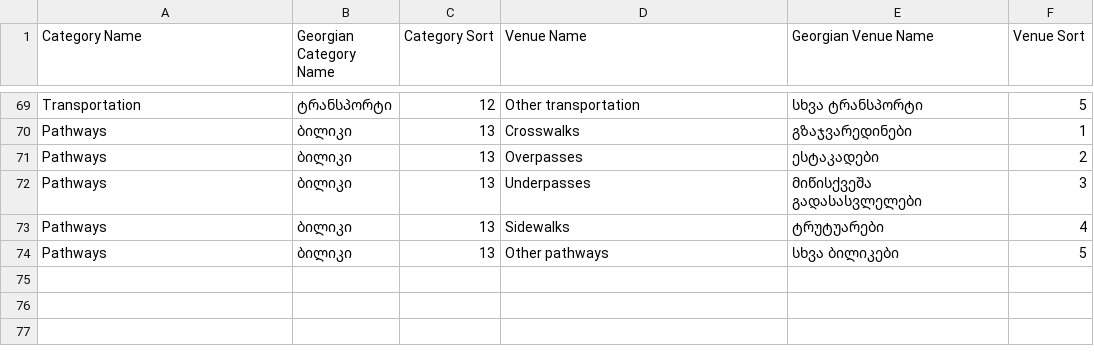
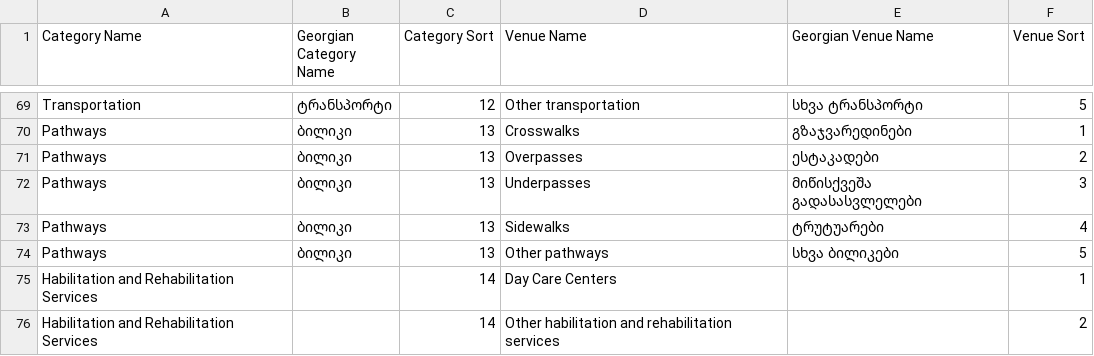
Before and after one commit to JumpStartGeorgia/Maps-for-Advocacy, a CSV file: db/spreadsheets/Accessibility Upload - Venues.csv, drawn as a sheet; only a part is shown, gaps mark what is left out.

```diff
--- a/db/spreadsheets/Accessibility Upload - Venues.csv
+++ b/db/spreadsheets/Accessibility Upload - Venues.csv
@@ -74 +74,3 @@ Pathways,ბილიკი,13,Sidewalks,ტრუტუარები,4
 Pathways,ბილიკი,13,Other pathways,სხვა ბილიკები,5
+Habilitation and Rehabilitation Services,,14,Day Care Centers,,1
+Habilitation and Rehabilitation Services,,14,Other habilitation and rehabilitation services,,2
```
Also changed, not shown: 1 other file.
